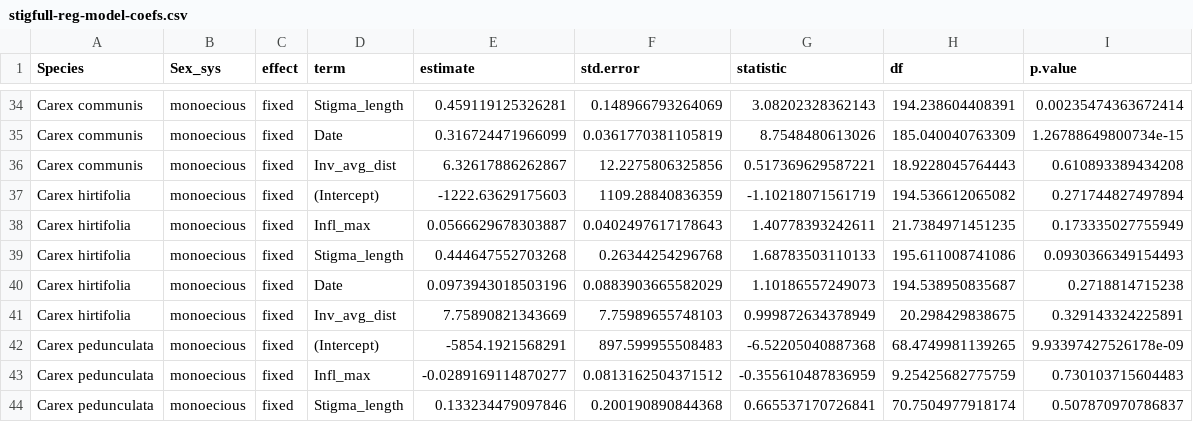
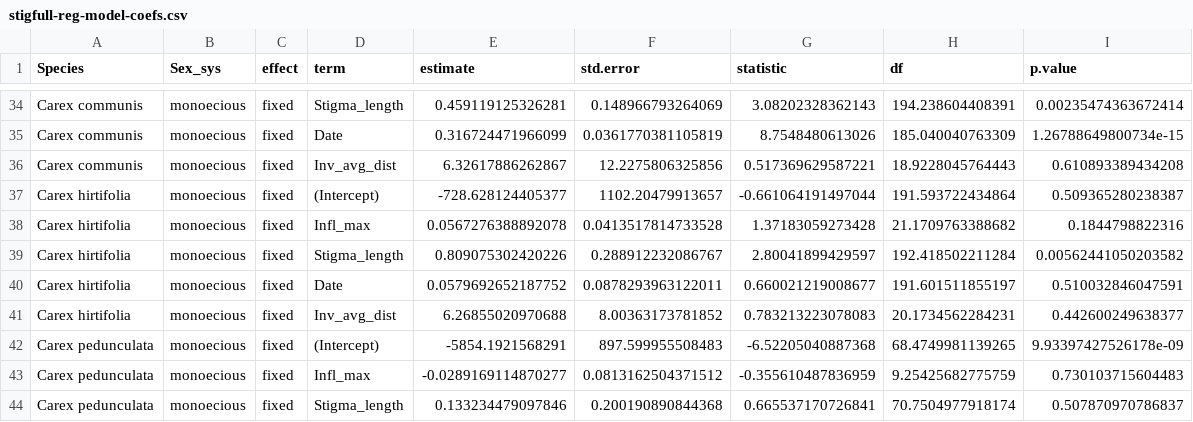
Before and after one commit to claireasmith/masters-thesis, a CSV file: processed-data/stigfull-reg-model-coefs.csv, drawn as a sheet; only a part is shown, gaps mark what is left out.

Commit message:
fix typo that failed to remove Carex hirtifolia outlier

```diff
--- a/processed-data/stigfull-reg-model-coefs.csv
+++ b/processed-data/stigfull-reg-model-coefs.csv
@@ -36,7 +36,7 @@
 "Carex communis","monoecious","fixed","Inv_avg_dist",6.32617886262867,12.2275806325856,0.517369629587221,18.9228045764443,0.610893389434208
-"Carex hirtifolia","monoecious","fixed","(Intercept)",-1222.63629175603,1109.28840836359,-1.10218071561719,194.536612065082,0.271744827497894
-"Carex hirtifolia","monoecious","fixed","Infl_max",0.0566629678303887,0.0402497617178643,1.40778393242611,21.7384971451235,0.173335027755949
-"Carex hirtifolia","monoecious","fixed","Stigma_length",0.444647552703268,0.26344254296768,1.68783503110133,195.611008741086,0.0930366349154493
-"Carex hirtifolia","monoecious","fixed","Date",0.0973943018503196,0.0883903665582029,1.10186557249073,194.538950835687,0.2718814715238
-"Carex hirtifolia","monoecious","fixed","Inv_avg_dist",7.75890821343669,7.75989655748103,0.999872634378949,20.298429838675,0.329143324225891
+"Carex hirtifolia","monoecious","fixed","(Intercept)",-728.628124405377,1102.20479913657,-0.661064191497044,191.593722434864,0.509365280238387
+"Carex hirtifolia","monoecious","fixed","Infl_max",0.0567276388892078,0.0413517814733528,1.37183059273428,21.1709763388682,0.1844798822316
+"Carex hirtifolia","monoecious","fixed","Stigma_length",0.809075302420226,0.288912232086767,2.80041899429597,192.418502211284,0.00562441050203582
+"Carex hirtifolia","monoecious","fixed","Date",0.0579692652187752,0.0878293963122011,0.660021219008677,191.601511855197,0.510032846047591
+"Carex hirtifolia","monoecious","fixed","Inv_avg_dist",6.26855020970688,8.00363173781852,0.783213223078083,20.1734562284231,0.442600249638377
 "Carex pedunculata","monoecious","fixed","(Intercept)",-5854.1921568291,897.599955508483,-6.52205040887368,68.4749981139265,9.93397427526178e-09
```
Also changed, not shown: processed-data/stigfull-reg-model-sum.csv, 6 other files.
